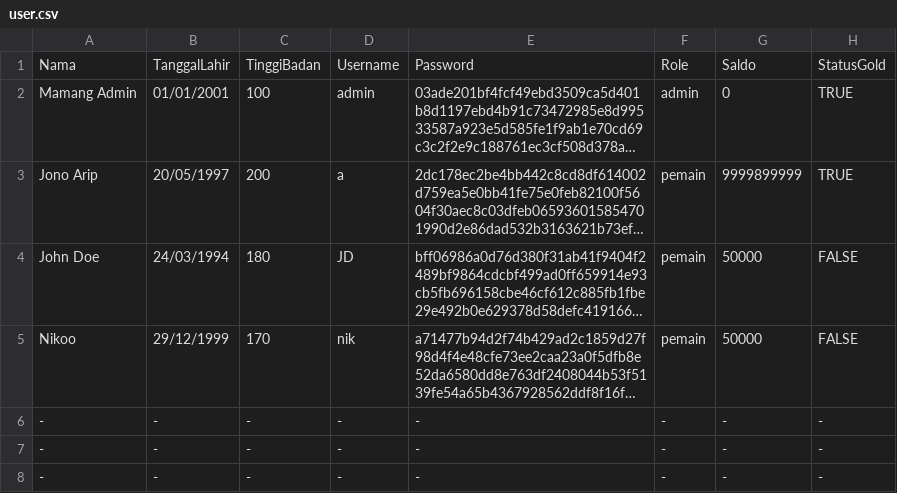
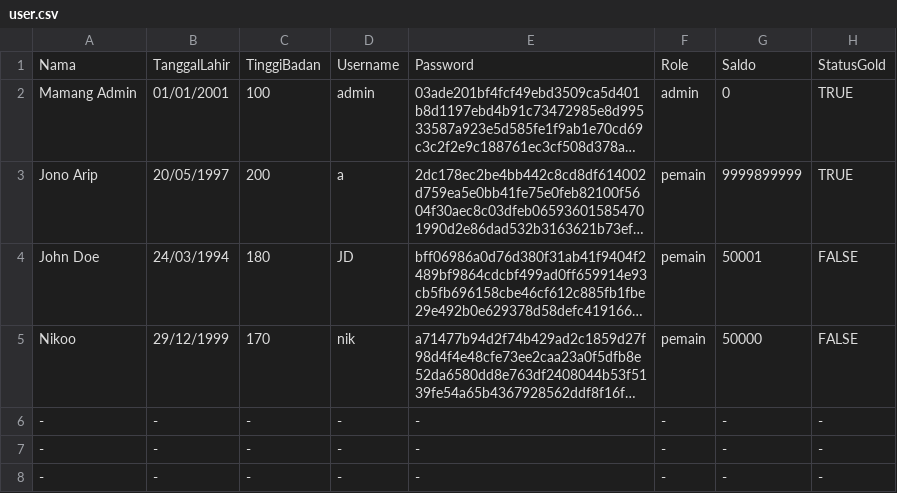
Before and after one commit to Marrrcy/Willy-Wangky, a CSV file: Database/user.csv, drawn as a sheet; only a part is shown; long unchanged cells end in …; the diff names each change by its address in the sheet, - before the commit and + after, or states it on an @@ line.

```diff
--- a/Database/user.csv
+++ b/Database/user.csv
-G4: 50000
+G4: 50001
```
Also changed, not shown: 9 other files.
